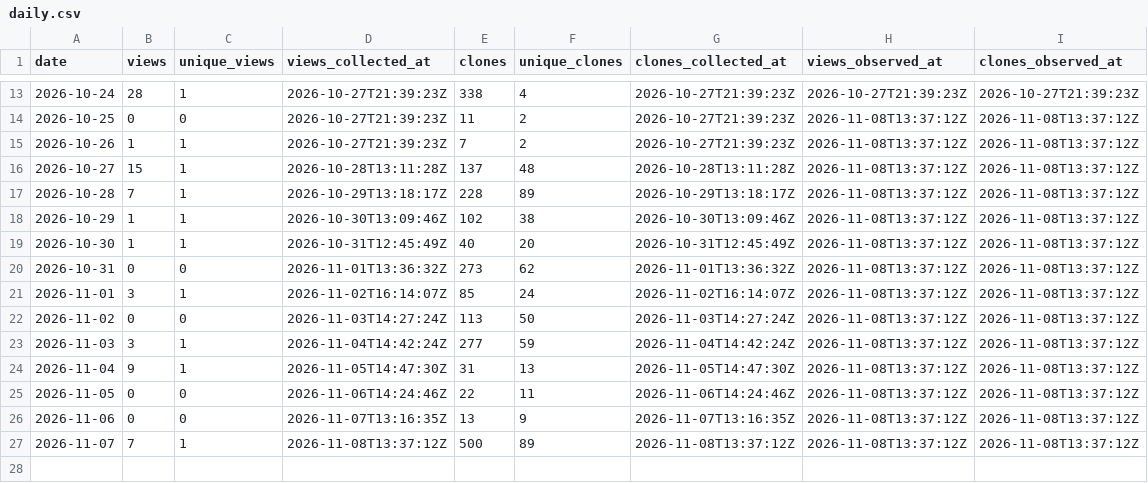
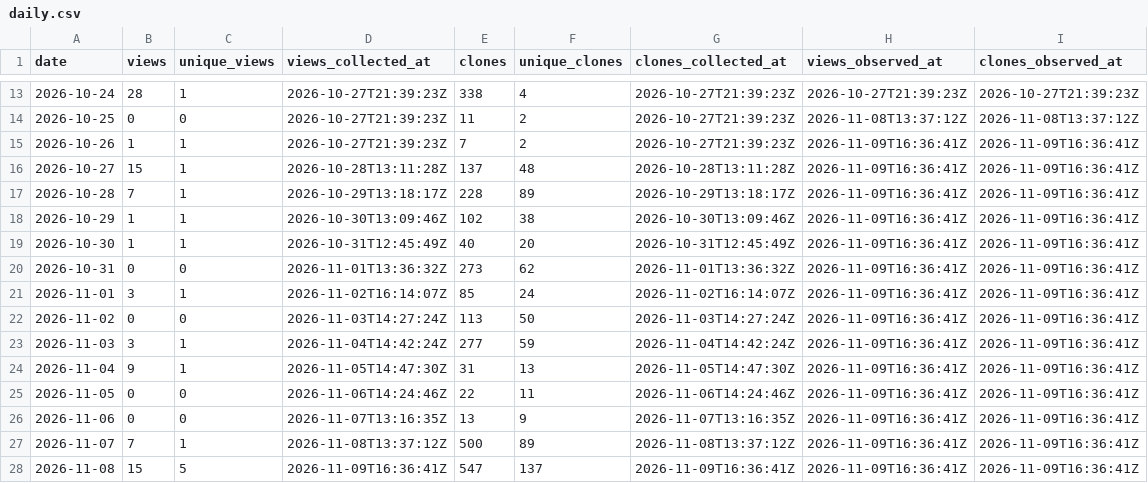
Before and after one commit to danielep71/K-CVA, a CSV file: data/daily.csv, drawn as a sheet; only a part is shown, gaps mark what is left out.

```diff
--- a/data/daily.csv
+++ b/data/daily.csv
@@ -14,14 +14,15 @@ date,views,unique_views,views_collected_at,clones,unique_clones,clones_collected
 2026-10-25,0,0,2026-10-27T21:39:23Z,11,2,2026-10-27T21:39:23Z,2026-11-08T13:37:12Z,2026-11-08T13:37:12Z
-2026-10-26,1,1,2026-10-27T21:39:23Z,7,2,2026-10-27T21:39:23Z,2026-11-08T13:37:12Z,2026-11-08T13:37:12Z
-2026-10-27,15,1,2026-10-28T13:11:28Z,137,48,2026-10-28T13:11:28Z,2026-11-08T13:37:12Z,2026-11-08T13:37:12Z
-2026-10-28,7,1,2026-10-29T13:18:17Z,228,89,2026-10-29T13:18:17Z,2026-11-08T13:37:12Z,2026-11-08T13:37:12Z
-2026-10-29,1,1,2026-10-30T13:09:46Z,102,38,2026-10-30T13:09:46Z,2026-11-08T13:37:12Z,2026-11-08T13:37:12Z
-2026-10-30,1,1,2026-10-31T12:45:49Z,40,20,2026-10-31T12:45:49Z,2026-11-08T13:37:12Z,2026-11-08T13:37:12Z
-2026-10-31,0,0,2026-11-01T13:36:32Z,273,62,2026-11-01T13:36:32Z,2026-11-08T13:37:12Z,2026-11-08T13:37:12Z
-2026-11-01,3,1,2026-11-02T16:14:07Z,85,24,2026-11-02T16:14:07Z,2026-11-08T13:37:12Z,2026-11-08T13:37:12Z
-2026-11-02,0,0,2026-11-03T14:27:24Z,113,50,2026-11-03T14:27:24Z,2026-11-08T13:37:12Z,2026-11-08T13:37:12Z
-2026-11-03,3,1,2026-11-04T14:42:24Z,277,59,2026-11-04T14:42:24Z,2026-11-08T13:37:12Z,2026-11-08T13:37:12Z
-2026-11-04,9,1,2026-11-05T14:47:30Z,31,13,2026-11-05T14:47:30Z,2026-11-08T13:37:12Z,2026-11-08T13:37:12Z
-2026-11-05,0,0,2026-11-06T14:24:46Z,22,11,2026-11-06T14:24:46Z,2026-11-08T13:37:12Z,2026-11-08T13:37:12Z
-2026-11-06,0,0,2026-11-07T13:16:35Z,13,9,2026-11-07T13:16:35Z,2026-11-08T13:37:12Z,2026-11-08T13:37:12Z
-2026-11-07,7,1,2026-11-08T13:37:12Z,500,89,2026-11-08T13:37:12Z,2026-11-08T13:37:12Z,2026-11-08T13:37:12Z
+2026-10-26,1,1,2026-10-27T21:39:23Z,7,2,2026-10-27T21:39:23Z,2026-11-09T16:36:41Z,2026-11-09T16:36:41Z
+2026-10-27,15,1,2026-10-28T13:11:28Z,137,48,2026-10-28T13:11:28Z,2026-11-09T16:36:41Z,2026-11-09T16:36:41Z
+2026-10-28,7,1,2026-10-29T13:18:17Z,228,89,2026-10-29T13:18:17Z,2026-11-09T16:36:41Z,2026-11-09T16:36:41Z
+2026-10-29,1,1,2026-10-30T13:09:46Z,102,38,2026-10-30T13:09:46Z,2026-11-09T16:36:41Z,2026-11-09T16:36:41Z
+2026-10-30,1,1,2026-10-31T12:45:49Z,40,20,2026-10-31T12:45:49Z,2026-11-09T16:36:41Z,2026-11-09T16:36:41Z
+2026-10-31,0,0,2026-11-01T13:36:32Z,273,62,2026-11-01T13:36:32Z,2026-11-09T16:36:41Z,2026-11-09T16:36:41Z
+2026-11-01,3,1,2026-11-02T16:14:07Z,85,24,2026-11-02T16:14:07Z,2026-11-09T16:36:41Z,2026-11-09T16:36:41Z
+2026-11-02,0,0,2026-11-03T14:27:24Z,113,50,2026-11-03T14:27:24Z,2026-11-09T16:36:41Z,2026-11-09T16:36:41Z
+2026-11-03,3,1,2026-11-04T14:42:24Z,277,59,2026-11-04T14:42:24Z,2026-11-09T16:36:41Z,2026-11-09T16:36:41Z
+2026-11-04,9,1,2026-11-05T14:47:30Z,31,13,2026-11-05T14:47:30Z,2026-11-09T16:36:41Z,2026-11-09T16:36:41Z
+2026-11-05,0,0,2026-11-06T14:24:46Z,22,11,2026-11-06T14:24:46Z,2026-11-09T16:36:41Z,2026-11-09T16:36:41Z
+2026-11-06,0,0,2026-11-07T13:16:35Z,13,9,2026-11-07T13:16:35Z,2026-11-09T16:36:41Z,2026-11-09T16:36:41Z
+2026-11-07,7,1,2026-11-08T13:37:12Z,500,89,2026-11-08T13:37:12Z,2026-11-09T16:36:41Z,2026-11-09T16:36:41Z
+2026-11-08,15,5,2026-11-09T16:36:41Z,547,137,2026-11-09T16:36:41Z,2026-11-09T16:36:41Z,2026-11-09T16:36:41Z
```
Also changed, not shown: data/snapshots.csv.
